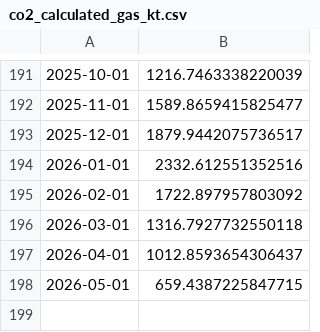
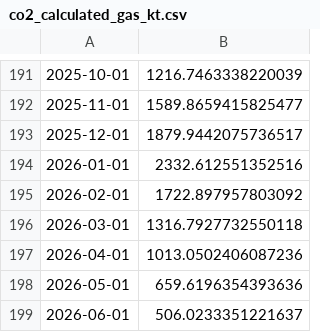
Before and after one commit to ElijahStaengl/co2-emissions-austria, a CSV file: data/output_data/co2_calculated_gas_kt.csv, drawn as a sheet; only a part is shown, gaps mark what is left out.

```diff
--- a/data/output_data/co2_calculated_gas_kt.csv
+++ b/data/output_data/co2_calculated_gas_kt.csv
@@ -196,3 +196,4 @@
 2026-03-01;1316.7927732550118
-2026-04-01;1012.8593654306437
-2026-05-01;659.4387225847715
+2026-04-01;1013.0502406087236
+2026-05-01;659.6196354393636
+2026-06-01;506.0233351221637
```
Also changed, not shown: data/input_data/latest_updated_data/input_gas.csv, data/output_data/co2_calculated_int_aviation_kt.csv, 13 other files.
